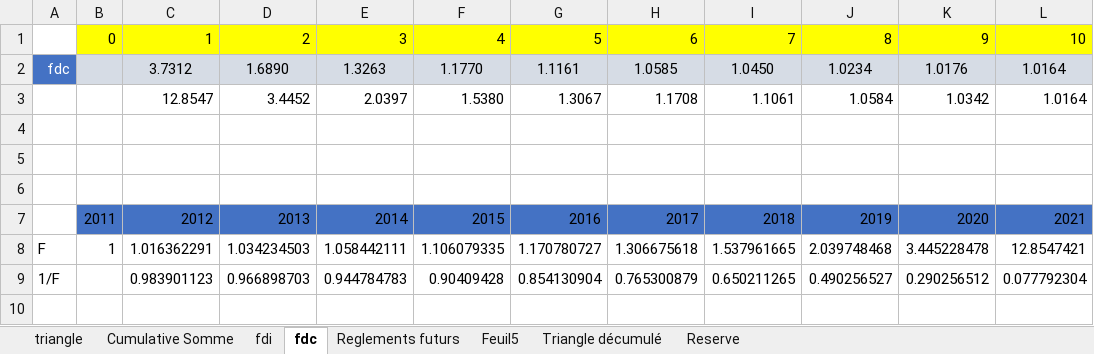
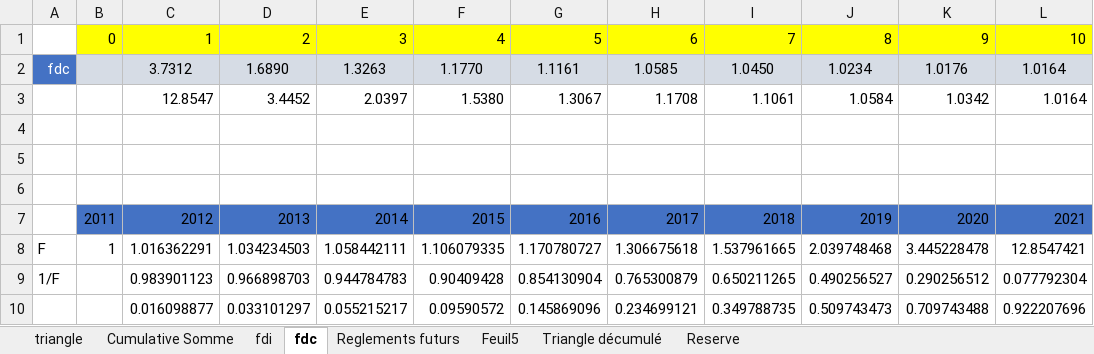
Before and after one commit to AODiakite/Risk-based-solvency, an Excel workbook: Application Bs4/Data/TriangleRgle.xlsx, sheet fdc, drawn as a sheet; values as stored, in another font and other column widths than the file's, no borders; the diff names each change by its address in the sheet, - before the commit and + after, or states it on an @@ line.

```diff
--- a/Application Bs4/Data/TriangleRgle.xlsx (sheet fdc)
+++ b/Application Bs4/Data/TriangleRgle.xlsx (sheet fdc)
+row 10:  |  | 0.016098877 | 0.033101297 | 0.055215217 | 0.09590572 | 0.145869096 | 0.234699121 | 0.349788735 | 0.509743473 | 0.709743488 | 0.922207696
```
Also changed, not shown: sheet Cumulative Somme, sheet Reglements futurs, sheet Triangle décumulé, sheet fdi, 3 other files.
